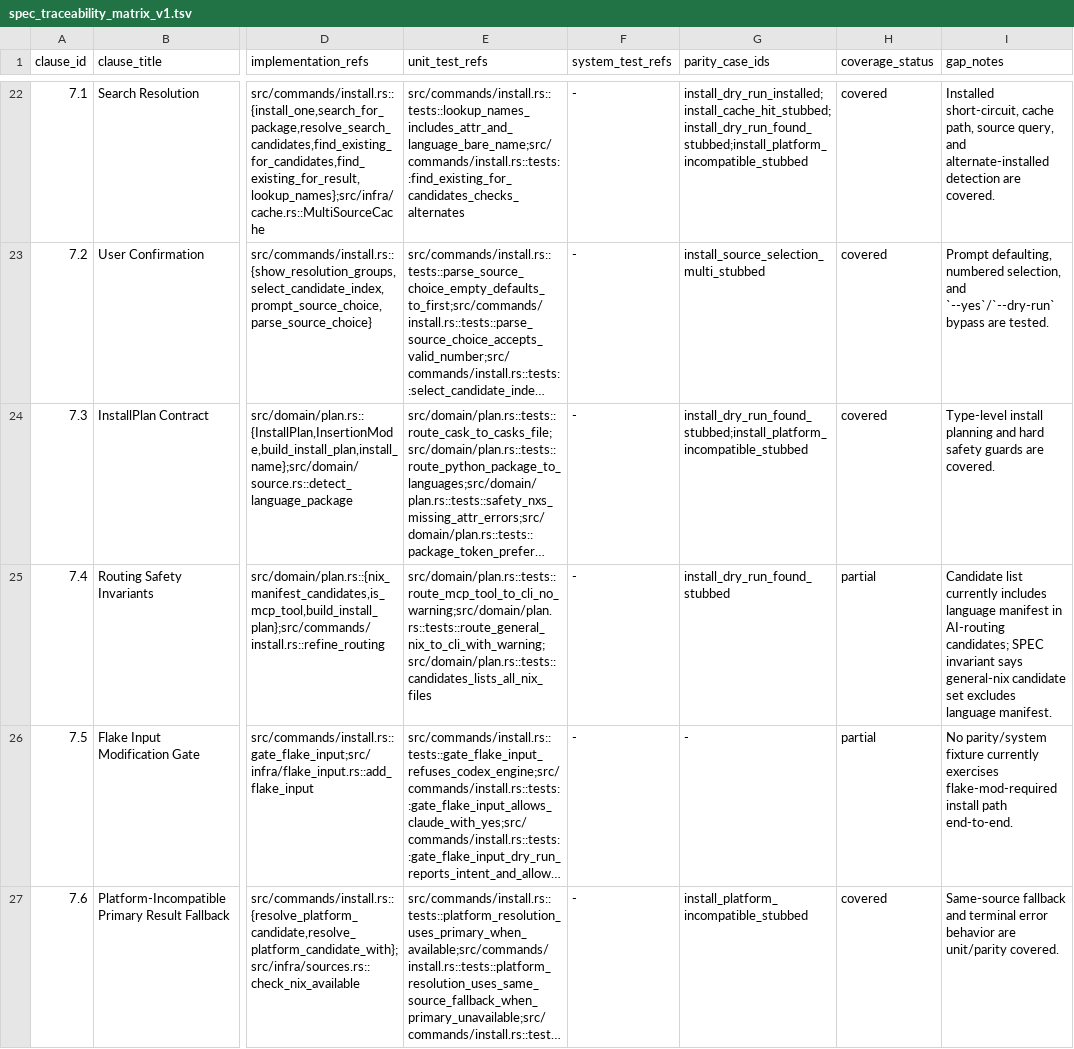
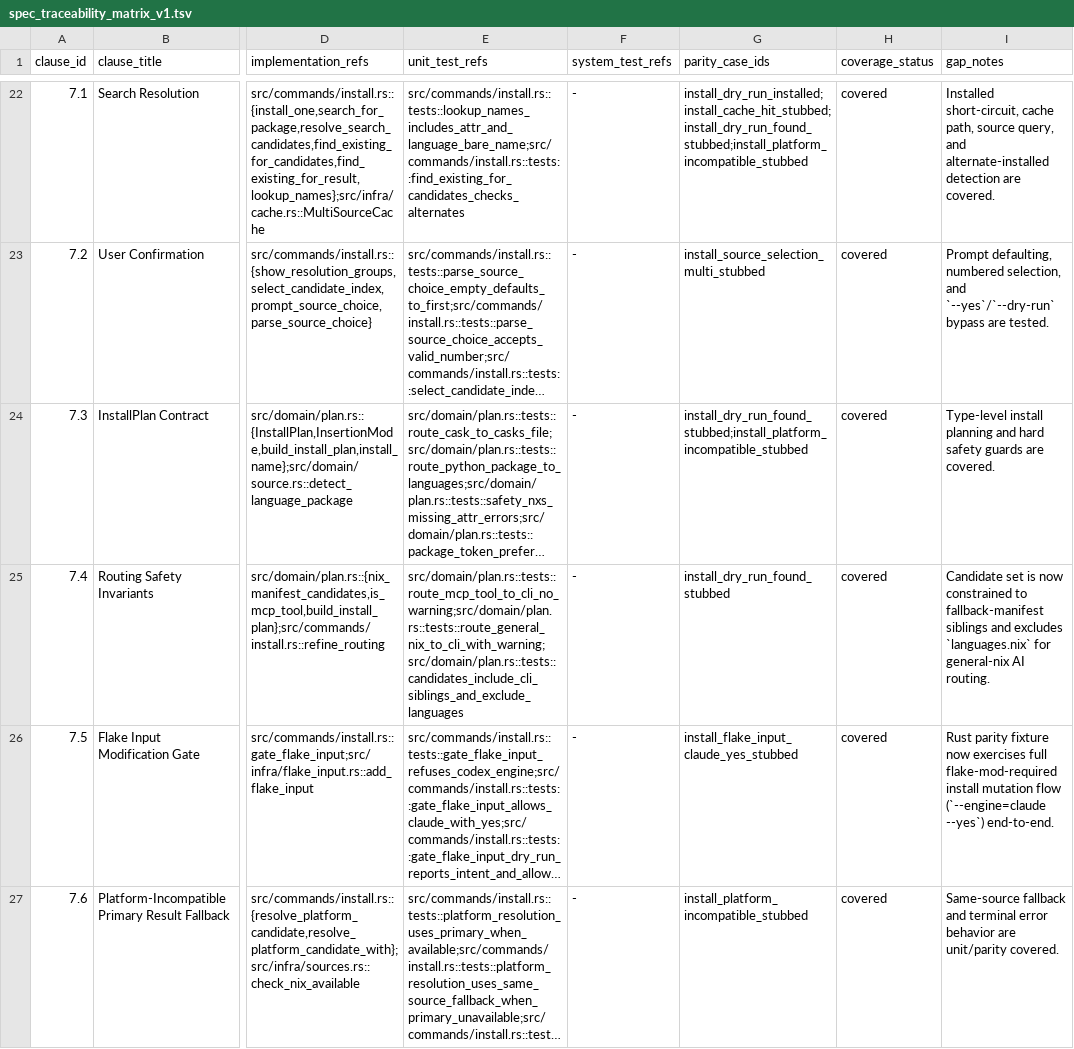
Before and after one commit to flowerornament/nx-rs, a TSV file: .agents/spec_traceability_matrix_v1.tsv, drawn as a sheet; only a part is shown, gaps mark what is left out; long unchanged cells end in …; the diff covers the shown part only; the diff names each change by its address in the sheet, - before the commit and + after, or states it on an @@ line.

Commit message:
Close SPEC 2/7 coverage gaps for CLI and install flow

```diff
--- a/.agents/spec_traceability_matrix_v1.tsv
+++ b/.agents/spec_traceability_matrix_v1.tsv
-E25 (unit_test_refs): src/domain/plan.rs::tests::route_mcp_tool_to_cli_no_warning;src/domain/plan.rs::tests::route_general_nix_to_cli_with_warning;src/domain/plan.rs::tests::candidates_lists_all_nix_files
+E25 (unit_test_refs): src/domain/plan.rs::tests::route_mcp_tool_to_cli_no_warning;src/domain/plan.rs::tests::route_general_nix_to_cli_with_warning;src/domain/plan.rs::tests::candidates_include_cli_siblings_and_exclude_languages
-H25:H26 (coverage_status): partial
+H25:H26 (coverage_status): covered
-I25 (gap_notes): Candidate list currently includes language manifest in AI-routing candidates; SPEC invariant says general-nix candidate set excludes language manifest.
+I25 (gap_notes): Candidate set is now constrained to fallback-manifest siblings and excludes `languages.nix` for general-nix AI routing.
-G26 (parity_case_ids): -
+G26 (parity_case_ids): install_flake_input_claude_yes_stubbed
-I26 (gap_notes): No parity/system fixture currently exercises flake-mod-required install path end-to-end.
+I26 (gap_notes): Rust parity fixture now exercises full flake-mod-required install mutation flow (`--engine=claude --yes`) end-to-end.
```
Also changed, not shown: 15 edited cells elsewhere in this file, 14 other files.
